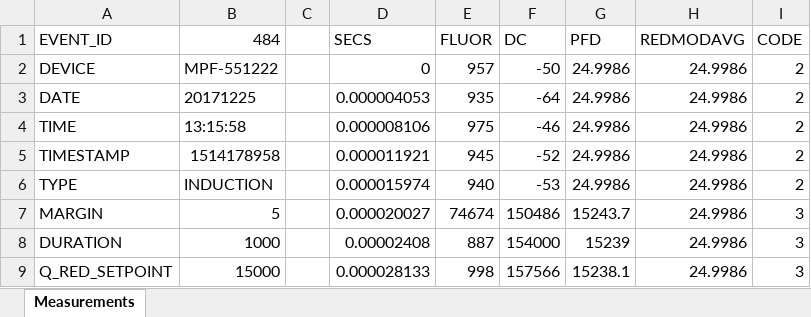
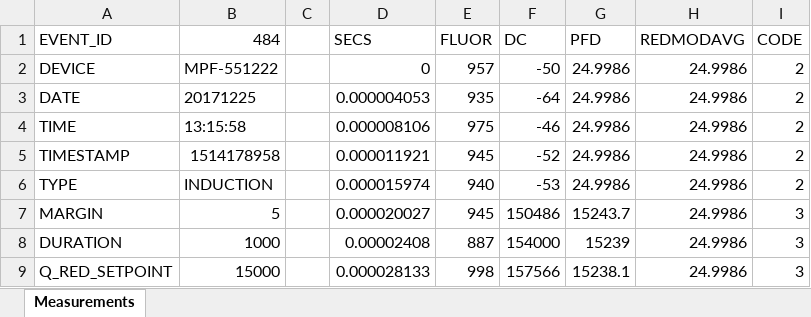
Before and after one commit to zhujiedong/jiptest, an Excel workbook: inst/extdata/ojip/INDUCTION-484-20171225-13_15_58.xlsx, sheet Measurements, drawn as a sheet; only a part is shown; values as stored, in another font and other column widths than the file's, no borders; the diff names each change by its address in the sheet, - before the commit and + after, or states it on an @@ line.

```diff
--- a/inst/extdata/ojip/INDUCTION-484-20171225-13_15_58.xlsx (sheet Measurements)
+++ b/inst/extdata/ojip/INDUCTION-484-20171225-13_15_58.xlsx (sheet Measurements)
-E7 (FLUOR): 74674
+E7 (FLUOR): 945
```
Also changed, not shown: inst/extdata/ojip/INDUCTION-485-20171225-14_12_14.xlsx, inst/extdata/ojip/INDUCTION-486-20171225-14_33_46.xlsx, 30 other files.
